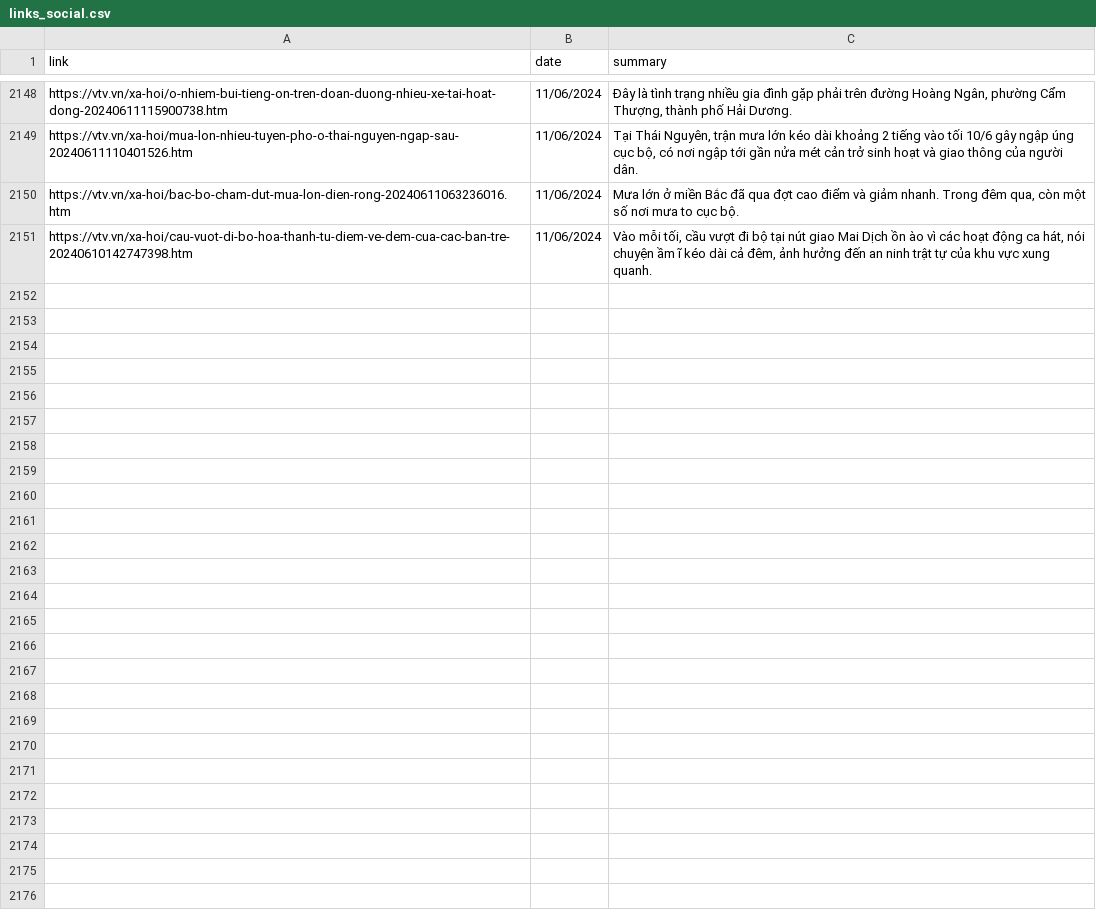
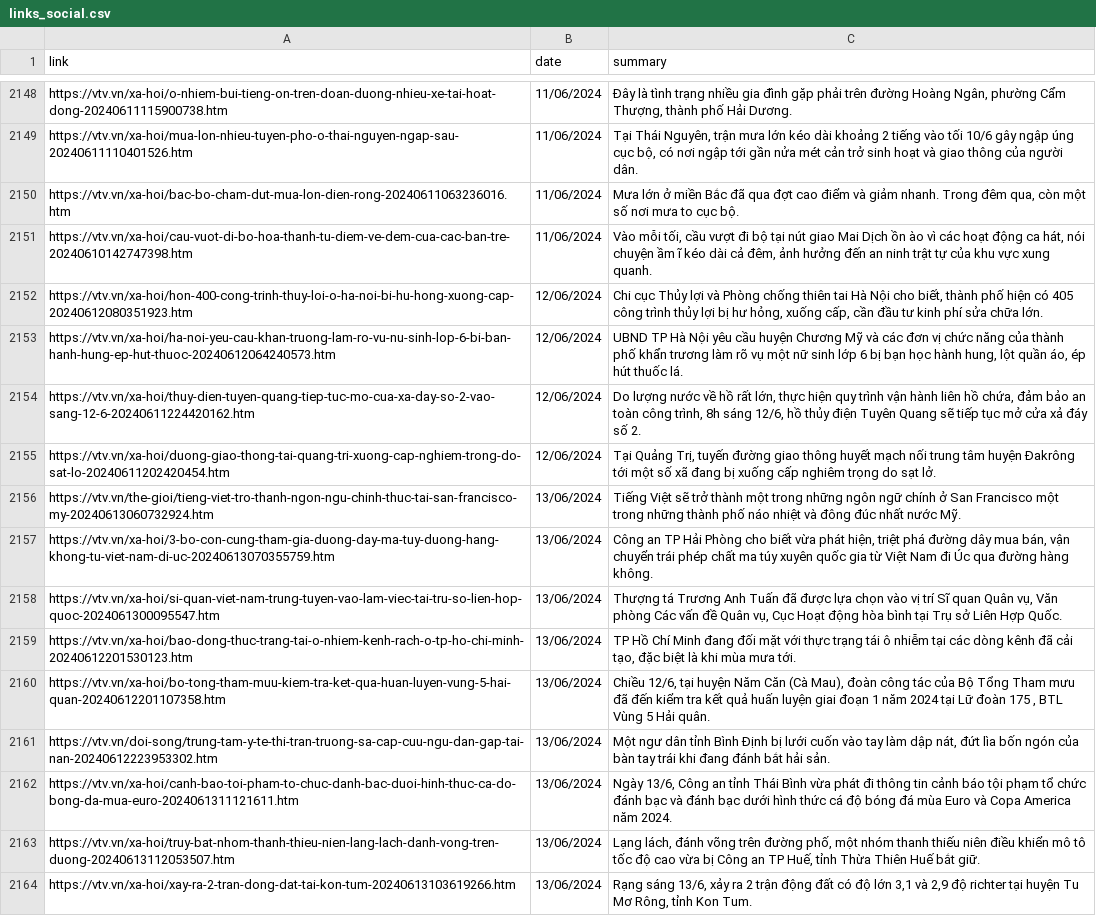
Before and after one commit to TMNhat1810/PBL7-pipeline, a CSV file: cache/links_social.csv, drawn as a sheet; only a part is shown, gaps mark what is left out; the diff names each change by its address in the sheet, - before the commit and + after, or states it on an @@ line.

```diff
--- a/cache/links_social.csv
+++ b/cache/links_social.csv
+row 2152: https://vtv.vn/xa-hoi/hon-400-cong-trinh-thuy-loi-o-ha-noi-bi-hu-hong-xuong-cap-20240612080351923.htm | 12/06/2024 | Chi cục Thủy lợi và Phòng chống thiên tai Hà Nội cho biết, thành phố hiện có 405 công trình thủy lợi bị hư hỏng, xuống cấp, cần đầu tư kinh phí sửa chữa lớn.
+row 2153: https://vtv.vn/xa-hoi/ha-noi-yeu-cau-khan-truong-lam-ro-vu-nu-sinh-lop-6-bi-ban-hanh-hung-ep-hut-thuoc-20240612064240573.htm | 12/06/2024 | UBND TP Hà Nội yêu cầu huyện Chương Mỹ và các đơn vị chức năng của thành phố khẩn trương làm rõ vụ một nữ sinh lớp 6 bị bạn học hành hung, lột quần áo, ép hút thuốc lá.
+row 2154: https://vtv.vn/xa-hoi/thuy-dien-tuyen-quang-tiep-tuc-mo-cua-xa-day-so-2-vao-sang-12-6-20240611224420162.htm | 12/06/2024 | Do lượng nước về hồ rất lớn, thực hiện quy trình vận hành liên hồ chứa, đảm bảo an toàn công trình, 8h sáng 12/6, hồ thủy điện Tuyên Quang sẽ tiếp tục mở cửa xả đáy số 2.
+row 2155: https://vtv.vn/xa-hoi/duong-giao-thong-tai-quang-tri-xuong-cap-nghiem-trong-do-sat-lo-20240611202420454.htm | 12/06/2024 | Tại Quảng Trị, tuyến đường giao thông huyết mạch nối trung tâm huyện Đakrông tới một số xã đang bị xuống cấp nghiêm trọng do sạt lở.
+row 2156: https://vtv.vn/the-gioi/tieng-viet-tro-thanh-ngon-ngu-chinh-thuc-tai-san-francisco-my-20240613060732924.htm | 13/06/2024 | Tiếng Việt sẽ trở thành một trong những ngôn ngữ chính ở San Francisco một trong những thành phố náo nhiệt và đông đúc nhất nước Mỹ.
+row 2157: https://vtv.vn/xa-hoi/3-bo-con-cung-tham-gia-duong-day-ma-tuy-duong-hang-khong-tu-viet-nam-di-uc-20240613070355759.htm | 13/06/2024 | Công an TP Hải Phòng cho biết vừa phát hiện, triệt phá đường dây mua bán, vận chuyển trái phép chất ma túy xuyên quốc gia từ Việt Nam đi Úc qua đường hàng không.
+row 2158: https://vtv.vn/xa-hoi/si-quan-viet-nam-trung-tuyen-vao-lam-viec-tai-tru-so-lien-hop-quoc-2024061300095547.htm | 13/06/2024 | Thượng tá Trương Anh Tuấn đã được lựa chọn vào vị trí Sĩ quan Quân vụ, Văn phòng Các vấn đề Quân vụ, Cục Hoạt động hòa bình tại Trụ sở Liên Hợp Quốc.
+row 2159: https://vtv.vn/xa-hoi/bao-dong-thuc-trang-tai-o-nhiem-kenh-rach-o-tp-ho-chi-minh-20240612201530123.htm | 13/06/2024 | TP Hồ Chí Minh đang đối mặt với thực trạng tái ô nhiễm tại các dòng kênh đã cải tạo, đặc biệt là khi mùa mưa tới.
+row 2160: https://vtv.vn/xa-hoi/bo-tong-tham-muu-kiem-tra-ket-qua-huan-luyen-vung-5-hai-quan-20240612201107358.htm | 13/06/2024 | Chiều 12/6, tại huyện Năm Căn (Cà Mau), đoàn công tác của Bộ Tổng Tham mưu đã đến kiểm tra kết quả huấn luyện giai đoạn 1 năm 2024 tại Lữ đoàn 175 , BTL Vùng 5 Hải quân.
+row 2161: https://vtv.vn/doi-song/trung-tam-y-te-thi-tran-truong-sa-cap-cuu-ngu-dan-gap-tai-nan-20240612223953302.htm | 13/06/2024 | Một ngư dân tỉnh Bình Định bị lưới cuốn vào tay làm dập nát, đứt lìa bốn ngón của bàn tay trái khi đang đánh bắt hải sản.
+row 2162: https://vtv.vn/xa-hoi/canh-bao-toi-pham-to-chuc-danh-bac-duoi-hinh-thuc-ca-do-bong-da-mua-euro-2024061311121611.htm | 13/06/2024 | Ngày 13/6, Công an tỉnh Thái Bình vừa phát đi thông tin cảnh báo tội phạm tổ chức đánh bạc và đánh bạc dưới hình thức cá độ bóng đá mùa Euro và Copa America năm 2024.
+row 2163: https://vtv.vn/xa-hoi/truy-bat-nhom-thanh-thieu-nien-lang-lach-danh-vong-tren-duong-20240613112053507.htm | 13/06/2024 | Lạng lách, đánh võng trên đường phố, một nhóm thanh thiếu niên điều khiển mô tô tốc độ cao vừa bị Công an TP Huế, tỉnh Thừa Thiên Huế bắt giữ.
+row 2164: https://vtv.vn/xa-hoi/xay-ra-2-tran-dong-dat-tai-kon-tum-20240613103619266.htm | 13/06/2024 | Rạng sáng 13/6, xảy ra 2 trận động đất có độ lớn 3,1 và 2,9 độ richter tại huyện Tu Mơ Rông, tỉnh Kon Tum.
```
Also changed, not shown: cache/links_eco.csv, cache/version_data.csv, 15 other files.
